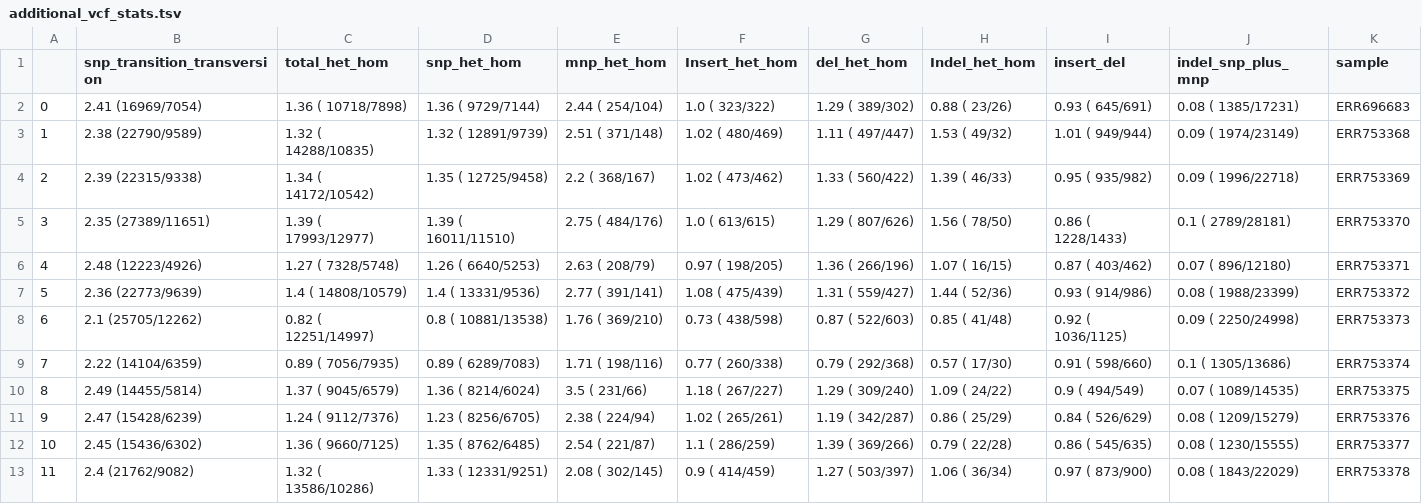
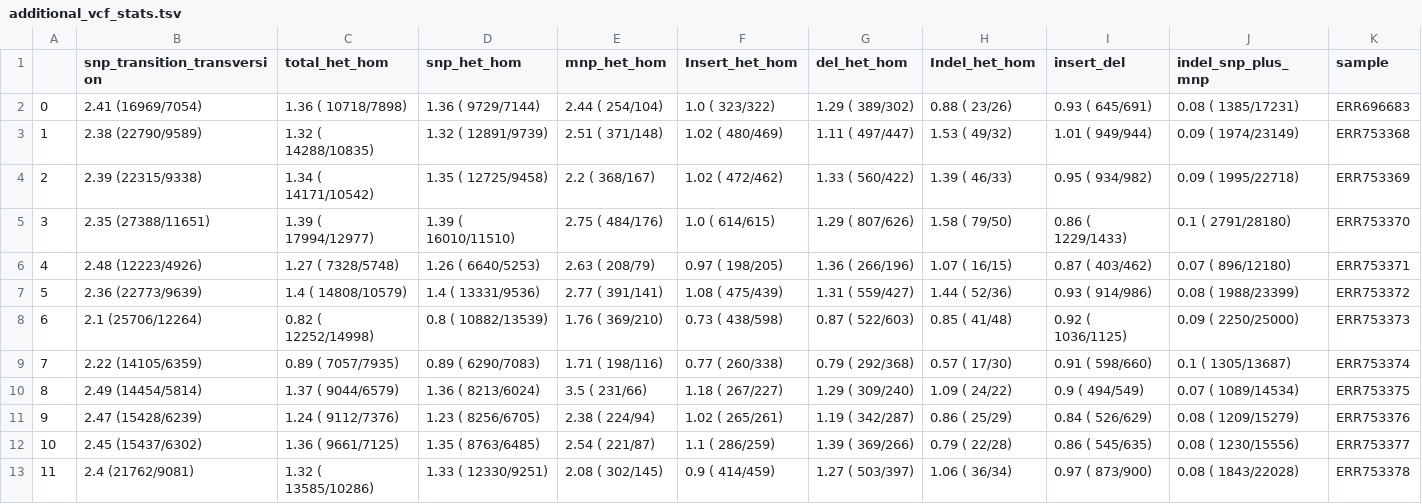
Before and after one commit to Juankkar/TFM, a TSV file: code/analysis/results_analysis/tables/additional_vcf_stats.tsv, drawn as a sheet.

Commit message:
Lasts results

```diff
--- a/code/analysis/results_analysis/tables/additional_vcf_stats.tsv
+++ b/code/analysis/results_analysis/tables/additional_vcf_stats.tsv
@@ -3,11 +3,11 @@
 1,2.38 (22790/9589),1.32 (  14288/10835),1.32 (  12891/9739),2.51 (  371/148),1.02 (  480/469),1.11 (  497/447),1.53 (  49/32),1.01 (  949/944),0.09 (  1974/23149),  ERR753368
-2,2.39 (22315/9338),1.34 (  14172/10542),1.35 (  12725/9458),2.2 (  368/167),1.02 (  473/462),1.33 (  560/422),1.39 (  46/33),0.95 (  935/982),0.09 (  1996/22718),  ERR753369
-3,2.35 (27389/11651),1.39 (  17993/12977),1.39 (  16011/11510),2.75 (  484/176),1.0 (  613/615),1.29 (  807/626),1.56 (  78/50),0.86 (  1228/1433),0.1 (  2789/28181),  ERR753370
+2,2.39 (22315/9338),1.34 (  14171/10542),1.35 (  12725/9458),2.2 (  368/167),1.02 (  472/462),1.33 (  560/422),1.39 (  46/33),0.95 (  934/982),0.09 (  1995/22718),  ERR753369
+3,2.35 (27388/11651),1.39 (  17994/12977),1.39 (  16010/11510),2.75 (  484/176),1.0 (  614/615),1.29 (  807/626),1.58 (  79/50),0.86 (  1229/1433),0.1 (  2791/28180),  ERR753370
 4,2.48 (12223/4926),1.27 (  7328/5748),1.26 (  6640/5253),2.63 (  208/79),0.97 (  198/205),1.36 (  266/196),1.07 (  16/15),0.87 (  403/462),0.07 (  896/12180),  ERR753371
 5,2.36 (22773/9639),1.4 (  14808/10579),1.4 (  13331/9536),2.77 (  391/141),1.08 (  475/439),1.31 (  559/427),1.44 (  52/36),0.93 (  914/986),0.08 (  1988/23399),  ERR753372
-6,2.1 (25705/12262),0.82 (  12251/14997),0.8 (  10881/13538),1.76 (  369/210),0.73 (  438/598),0.87 (  522/603),0.85 (  41/48),0.92 (  1036/1125),0.09 (  2250/24998),  ERR753373
-7,2.22 (14104/6359),0.89 (  7056/7935),0.89 (  6289/7083),1.71 (  198/116),0.77 (  260/338),0.79 (  292/368),0.57 (  17/30),0.91 (  598/660),0.1 (  1305/13686),  ERR753374
-8,2.49 (14455/5814),1.37 (  9045/6579),1.36 (  8214/6024),3.5 (  231/66),1.18 (  267/227),1.29 (  309/240),1.09 (  24/22),0.9 (  494/549),0.07 (  1089/14535),  ERR753375
+6,2.1 (25706/12264),0.82 (  12252/14998),0.8 (  10882/13539),1.76 (  369/210),0.73 (  438/598),0.87 (  522/603),0.85 (  41/48),0.92 (  1036/1125),0.09 (  2250/25000),  ERR753373
+7,2.22 (14105/6359),0.89 (  7057/7935),0.89 (  6290/7083),1.71 (  198/116),0.77 (  260/338),0.79 (  292/368),0.57 (  17/30),0.91 (  598/660),0.1 (  1305/13687),  ERR753374
+8,2.49 (14454/5814),1.37 (  9044/6579),1.36 (  8213/6024),3.5 (  231/66),1.18 (  267/227),1.29 (  309/240),1.09 (  24/22),0.9 (  494/549),0.07 (  1089/14534),  ERR753375
 9,2.47 (15428/6239),1.24 (  9112/7376),1.23 (  8256/6705),2.38 (  224/94),1.02 (  265/261),1.19 (  342/287),0.86 (  25/29),0.84 (  526/629),0.08 (  1209/15279),  ERR753376
-10,2.45 (15436/6302),1.36 (  9660/7125),1.35 (  8762/6485),2.54 (  221/87),1.1 (  286/259),1.39 (  369/266),0.79 (  22/28),0.86 (  545/635),0.08 (  1230/15555),  ERR753377
-11,2.4 (21762/9082),1.32 (  13586/10286),1.33 (  12331/9251),2.08 (  302/145),0.9 (  414/459),1.27 (  503/397),1.06 (  36/34),0.97 (  873/900),0.08 (  1843/22029),  ERR753378
+10,2.45 (15437/6302),1.36 (  9661/7125),1.35 (  8763/6485),2.54 (  221/87),1.1 (  286/259),1.39 (  369/266),0.79 (  22/28),0.86 (  545/635),0.08 (  1230/15556),  ERR753377
+11,2.4 (21762/9081),1.32 (  13585/10286),1.33 (  12330/9251),2.08 (  302/145),0.9 (  414/459),1.27 (  503/397),1.06 (  36/34),0.97 (  873/900),0.08 (  1843/22028),  ERR753378
```
Also changed, not shown: code/analysis/results_analysis/tables/flagstats.tsv, code/analysis/results_analysis/tables/ratios_vcfstats.tsv, 5 other files.
